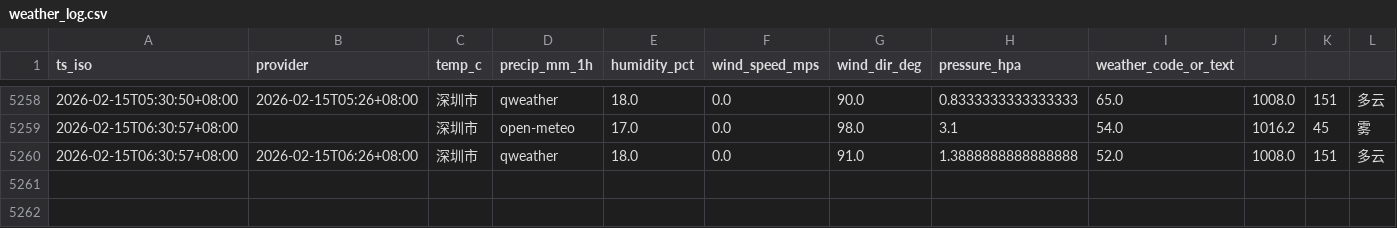
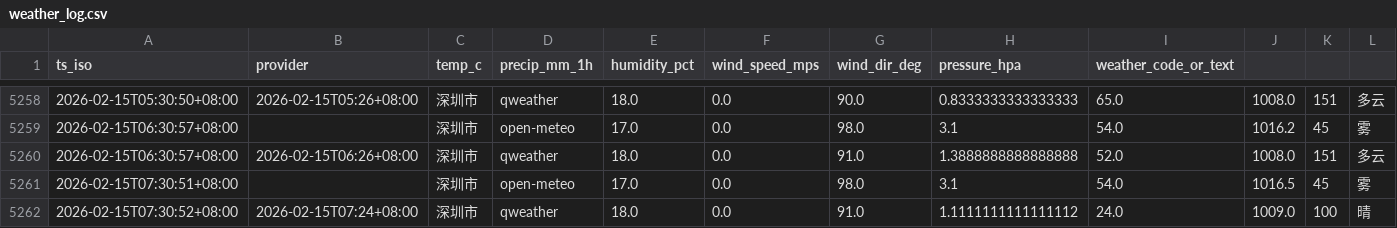
Before and after one commit to INKXXXXYY/shenzhen-weather-collector, a CSV file: weather_log.csv, drawn as a sheet; only a part is shown, gaps mark what is left out; the diff names each change by its address in the sheet, - before the commit and + after, or states it on an @@ line.

```diff
--- a/weather_log.csv
+++ b/weather_log.csv
+row 5261: 2026-02-15T07:30:51+08:00 |  | 深圳市 | open-meteo | 17.0 | 0.0 | 98.0 | 3.1 | 54.0 | 1016.5 | 45 | 雾
+row 5262: 2026-02-15T07:30:52+08:00 | 2026-02-15T07:24+08:00 | 深圳市 | qweather | 18.0 | 0.0 | 91.0 | 1.1111111111111112 | 24.0 | 1009.0 | 100 | 晴
```
